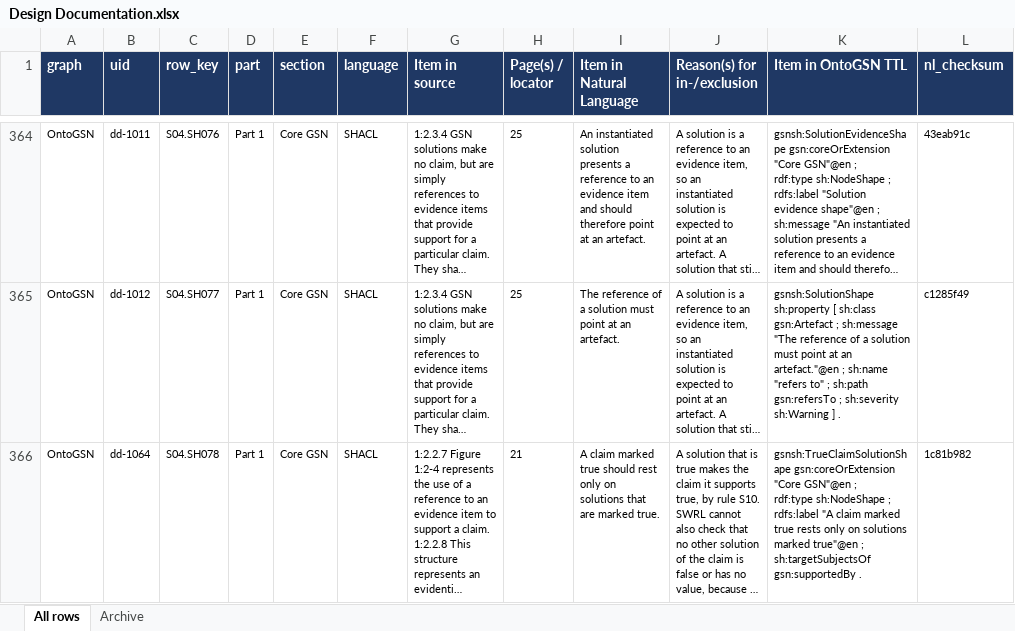
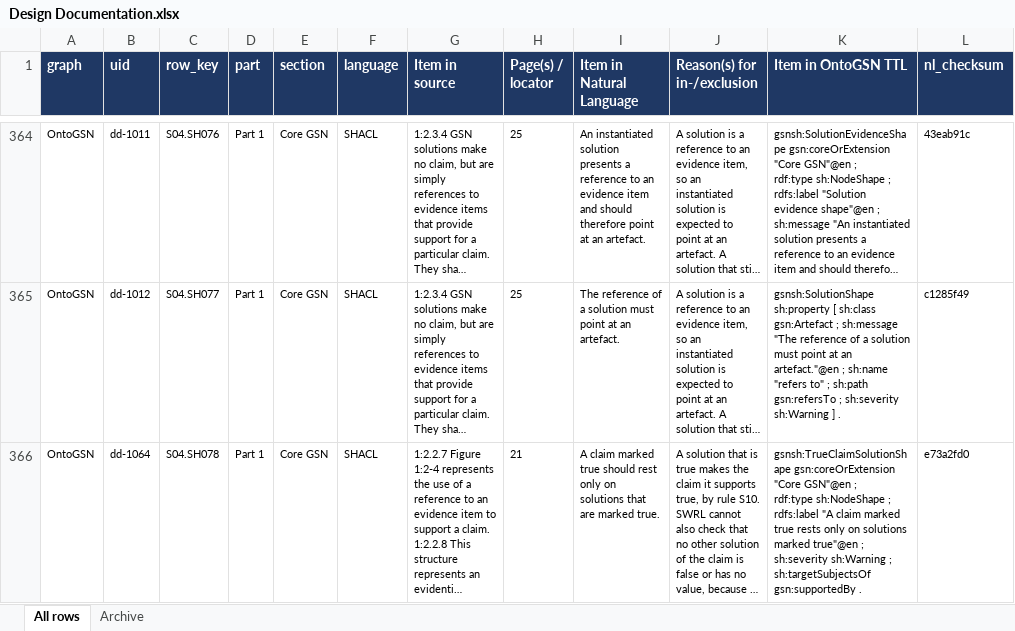
Before and after one commit to fortiss/OntoGSN, an Excel workbook: development/design/Design Documentation.xlsx, sheet All rows, drawn as a sheet; only a part is shown, gaps mark what is left out; long unchanged cells end in …; values as stored, in another font and other column widths than the file's, no borders; ↵ is a line break in a cell; the diff covers the shown part only; the diff names each change by its address in the sheet, - before the commit and + after, or states it on an @@ line.

```diff
--- a/development/design/Design Documentation.xlsx (sheet All rows)
+++ b/development/design/Design Documentation.xlsx (sheet All rows)
-K366 (Item in OntoGSN TTL): …true"@en ; ↵ sh:targetSubjectsOf gsn:supportedBy…
+K366 (Item in OntoGSN TTL): …true"@en ; ↵ sh:severity sh:Warning ; ↵ sh:targetSubjectsOf gsn:supportedBy…
-L366 (nl_checksum): 1c81b982
+L366 (nl_checksum): e73a2fd0
```
Also changed, not shown: 2 added rows, 1 removed row and 10 edited cells elsewhere in this sheet, sheet Archive, 10 other files.
